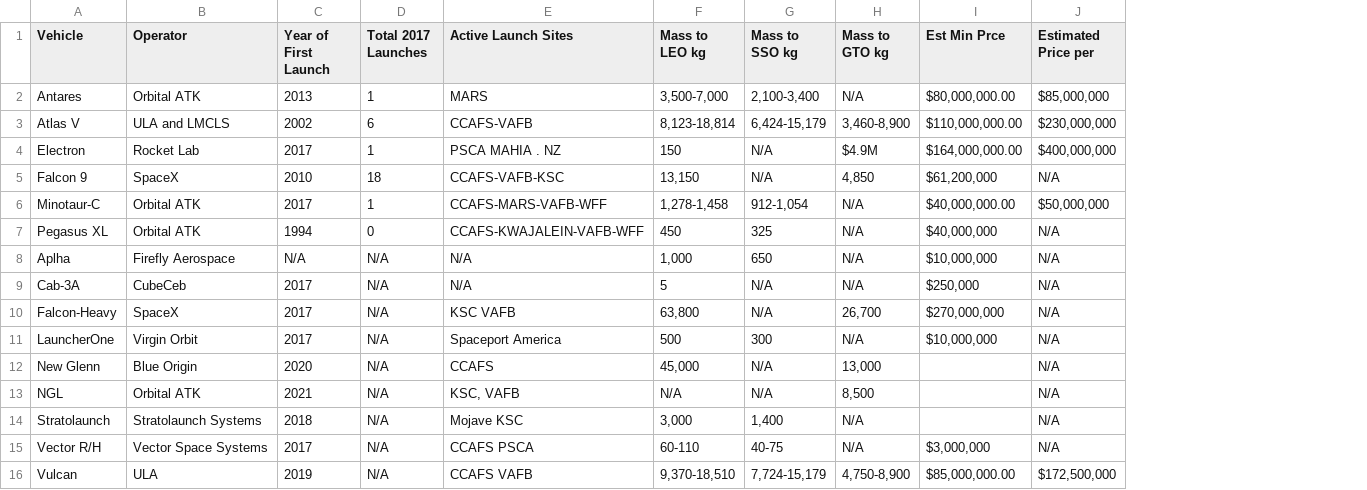
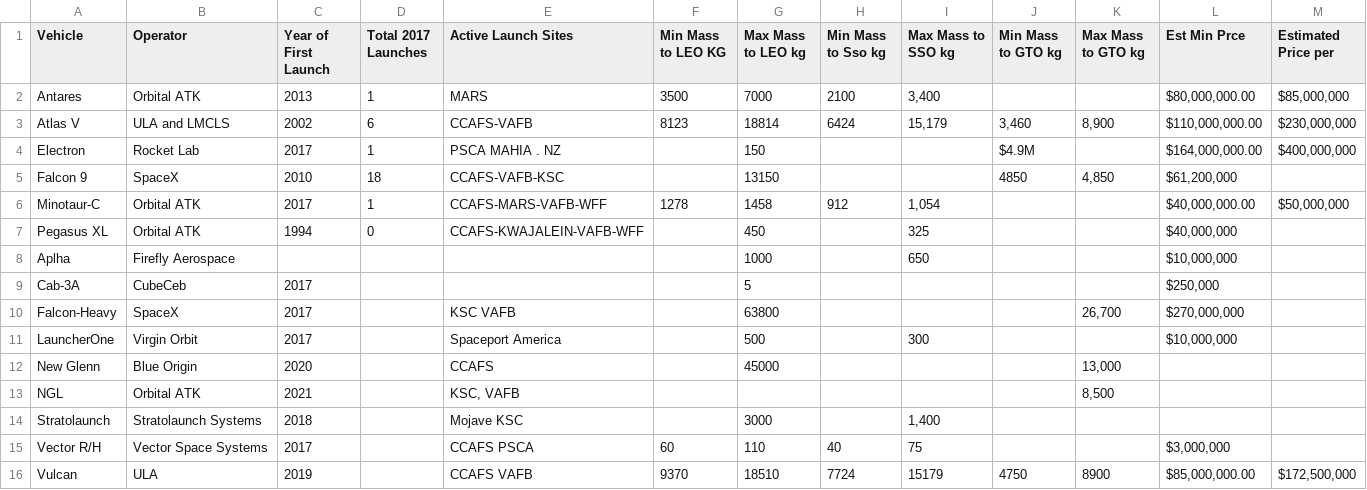
Before and after one commit to alejandrowaring/space-cadets-data-analysis, a CSV file: resources/COST_DATA.csv, drawn as a sheet; removed rows and columns are numbered as before the commit, all else as after; the diff names each change by its address in the sheet, - before the commit and + after, or states it on an @@ line.

Commit message:
adding new data file full data

```diff
--- a/resources/COST_DATA.csv
+++ b/resources/COST_DATA.csv
-column F (Mass to LEO kg), rows 2-16: 3,500-7,000 | 8,123-18,814 | 150 | 13,150 | 1,278-1,458 | 450 | 1,000 | 5 | 63,800 | 500 | 45,000 | N/A | 3,000 | 60-110 | 9,370-18,510
+column F (Min Mass to LEO KG), rows 2-16: 3500 | 8123 |  |  | 1278 |  |  |  |  |  |  |  |  | 60 | 9370
+column G (Max Mass to LEO kg), rows 2-16: 7000 | 18814 | 150 | 13150 | 1458 | 450 | 1000 | 5 | 63800 | 500 | 45000 |  | 3000 | 110 | 18510
+column H (Min Mass to Sso kg), rows 2-16: 2100 | 6424 |  |  | 912 |  |  |  |  |  |  |  |  | 40 | 7724
+column J (Min Mass to GTO kg), rows 3-16: 3,460 | $4.9M | 4850 |  |  |  |  |  |  |  |  |  |  | 4750
-I1: Mass to SSO kg
+I1: Max Mass to SSO kg
-K1: Mass to GTO kg
+K1: Max Mass to GTO kg
-I2 (Max Mass to SSO kg): 2,100-3,400
+I2 (Max Mass to SSO kg): 3,400
-K2 (Max Mass to GTO kg): N/A
+K2 (Max Mass to GTO kg): (empty)
-I3 (Max Mass to SSO kg): 6,424-15,179
+I3 (Max Mass to SSO kg): 15,179
-K3 (Max Mass to GTO kg): 3,460-8,900
+K3 (Max Mass to GTO kg): 8,900
-I4:I5 (Max Mass to SSO kg): N/A
+I4:I5 (Max Mass to SSO kg): (empty)
-K4 (Max Mass to GTO kg): $4.9M
+K4 (Max Mass to GTO kg): (empty)
-M5 (Estimated Price per): N/A
+M5 (Estimated Price per): (empty)
-I6 (Max Mass to SSO kg): 912-1,054
+I6 (Max Mass to SSO kg): 1,054
-K6:K9 (Max Mass to GTO kg): N/A
+K6:K9 (Max Mass to GTO kg): (empty)
-M7:M15 (Estimated Price per): N/A
+M7:M15 (Estimated Price per): (empty)
-C8 (Year of First Launch): N/A
+C8 (Year of First Launch): (empty)
-D8:D16 (Total 2017 Launches): N/A
+D8:D16 (Total 2017 Launches): (empty)
-E8:E9 (Active Launch Sites): N/A
+E8:E9 (Active Launch Sites): (empty)
-I9:I10 (Max Mass to SSO kg): N/A
+I9:I10 (Max Mass to SSO kg): (empty)
-K11 (Max Mass to GTO kg): N/A
+K11 (Max Mass to GTO kg): (empty)
-I12:I13 (Max Mass to SSO kg): N/A
+I12:I13 (Max Mass to SSO kg): (empty)
-K14:K15 (Max Mass to GTO kg): N/A
+K14:K15 (Max Mass to GTO kg): (empty)
-I15 (Max Mass to SSO kg): 40-75
+I15 (Max Mass to SSO kg): 75
-I16 (Max Mass to SSO kg): 7,724-15,179
+I16 (Max Mass to SSO kg): 15179
-K16 (Max Mass to GTO kg): 4,750-8,900
+K16 (Max Mass to GTO kg): 8900
```
Also changed, not shown: 1 other file.
